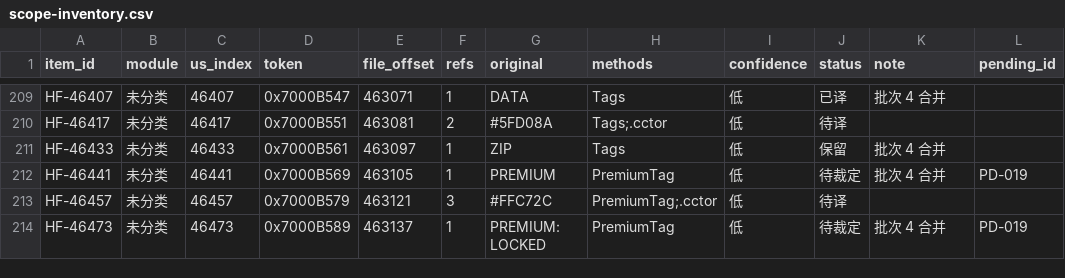
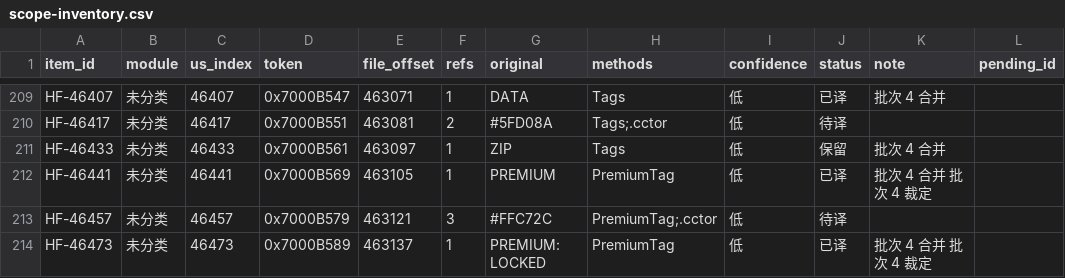
Before and after one commit to Lew1sMason/hellforge-zh_cn-patch, a CSV file: launcher-0.4.0-beta-zhcn/inventory/scope-inventory.csv, drawn as a sheet; only a part is shown, gaps mark what is left out; the diff covers the shown part only.

```diff
--- a/launcher-0.4.0-beta-zhcn/inventory/scope-inventory.csv
+++ b/launcher-0.4.0-beta-zhcn/inventory/scope-inventory.csv
@@ -211,4 +211,4 @@ HF-46417,未分类,46417,0x7000B551,463081,2,#5FD08A,Tags;.cctor,低,待译,,
 HF-46433,未分类,46433,0x7000B561,463097,1,ZIP,Tags,低,保留,批次 4 合并,
-HF-46441,未分类,46441,0x7000B569,463105,1,PREMIUM,PremiumTag,低,待裁定,批次 4 合并,PD-019
+HF-46441,未分类,46441,0x7000B569,463105,1,PREMIUM,PremiumTag,低,已译,批次 4 合并 批次 4 裁定,
 HF-46457,未分类,46457,0x7000B579,463121,3,#FFC72C,PremiumTag;.cctor,低,待译,,
-HF-46473,未分类,46473,0x7000B589,463137,1,PREMIUM: LOCKED,PremiumTag,低,待裁定,批次 4 合并,PD-019
+HF-46473,未分类,46473,0x7000B589,463137,1,PREMIUM: LOCKED,PremiumTag,低,已译,批次 4 合并 批次 4 裁定,
```
Also changed, not shown: 83 edited cells elsewhere in this file, launcher-0.4.0-beta-zhcn/zh-cn-master.csv, 8 other files.
